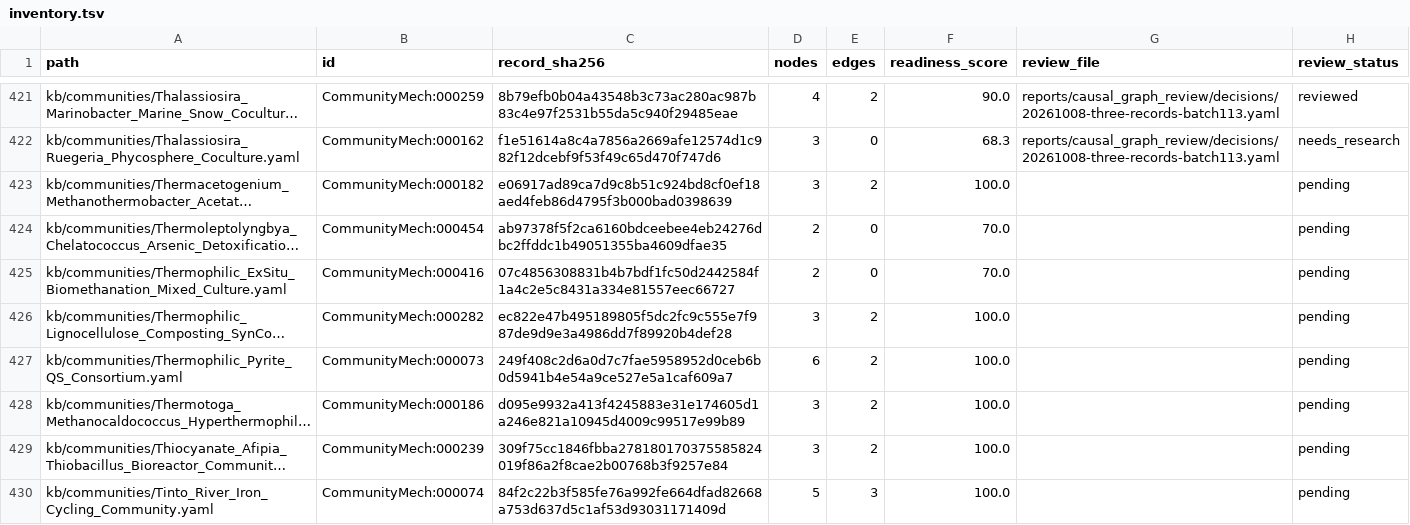
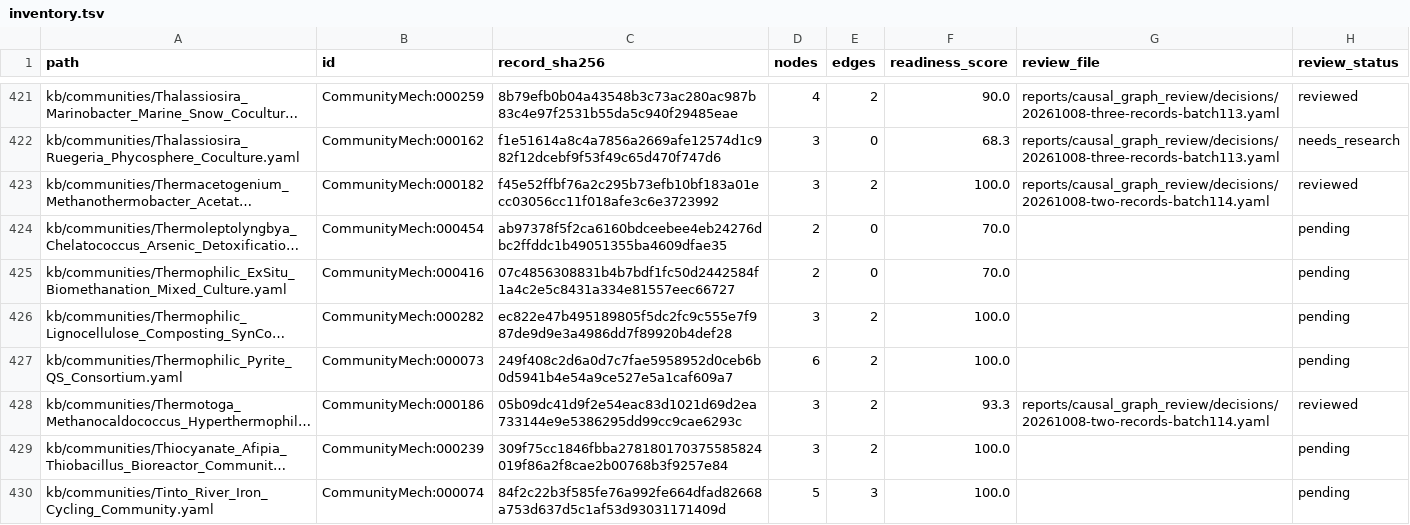
Before and after one commit to CultureBotAI/CommunityMech, a TSV file: reports/causal_graph_review/inventory.tsv, drawn as a sheet; only a part is shown, gaps mark what is left out; long unchanged cells end in …; the diff names each change by its address in the sheet, - before the commit and + after, or states it on an @@ line.

Commit message:
Qualify thermophilic syntrophy mechanisms and assay contrasts (batch114)

```diff
--- a/reports/causal_graph_review/inventory.tsv
+++ b/reports/causal_graph_review/inventory.tsv
-C423 (record_sha256): e06917ad89ca7d9c8b51c924bd8cf0ef18aed4feb86d4795f3b000bad0398639
+C423 (record_sha256): f45e52ffbf76a2c295b73efb10bf183a01ecc03056cc11f018afe3c6e3723992
-G423 (review_file): (empty)
+G423 (review_file): reports/causal_graph_review/decisions/20261008-two-records-batch114.yaml
-H423 (review_status): pending
+H423 (review_status): reviewed
-C428 (record_sha256): d095e9932a413f4245883e31e174605d1a246e821a10945d4009c99517e99b89
+C428 (record_sha256): 05b09dc41d9f2e54eac83d1021d69d2ea733144e9e5386295dd99cc9cae6293c
-F428 (readiness_score): 100.0
+F428 (readiness_score): 93.3
-G428 (review_file): (empty)
+G428 (review_file): reports/causal_graph_review/decisions/20261008-two-records-batch114.yaml
-H428 (review_status): pending
+H428 (review_status): reviewed
```
Also changed, not shown: 16 other files.
